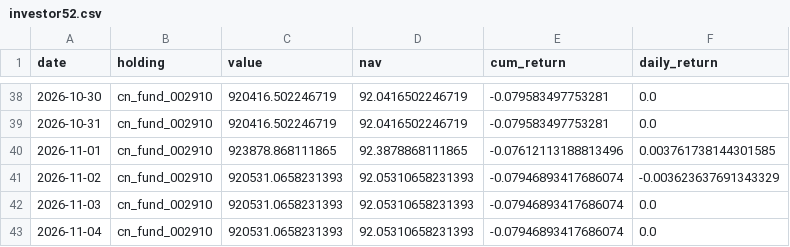
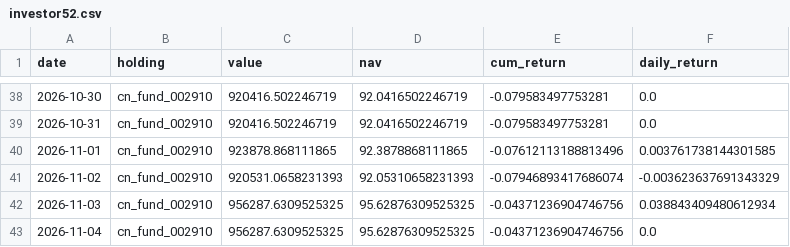
Before and after one commit to Bulin-wang/invest-dashboard, a CSV file: data/portfolios/investor52.csv, drawn as a sheet; only a part is shown, gaps mark what is left out.

```diff
--- a/data/portfolios/investor52.csv
+++ b/data/portfolios/investor52.csv
@@ -41,3 +41,3 @@ date,holding,value,nav,cum_return,daily_return
 2026-11-02,cn_fund_002910,920531.0658231393,92.05310658231393,-0.07946893417686074,-0.003623637691343329
-2026-11-03,cn_fund_002910,920531.0658231393,92.05310658231393,-0.07946893417686074,0.0
-2026-11-04,cn_fund_002910,920531.0658231393,92.05310658231393,-0.07946893417686074,0.0
+2026-11-03,cn_fund_002910,956287.6309525325,95.62876309525325,-0.04371236904746756,0.038843409480612934
+2026-11-04,cn_fund_002910,956287.6309525325,95.62876309525325,-0.04371236904746756,0.0
```
Also changed, not shown: data/index/equal_weight.csv, data/prices/cn_fund_002910.csv, 3 other files.
